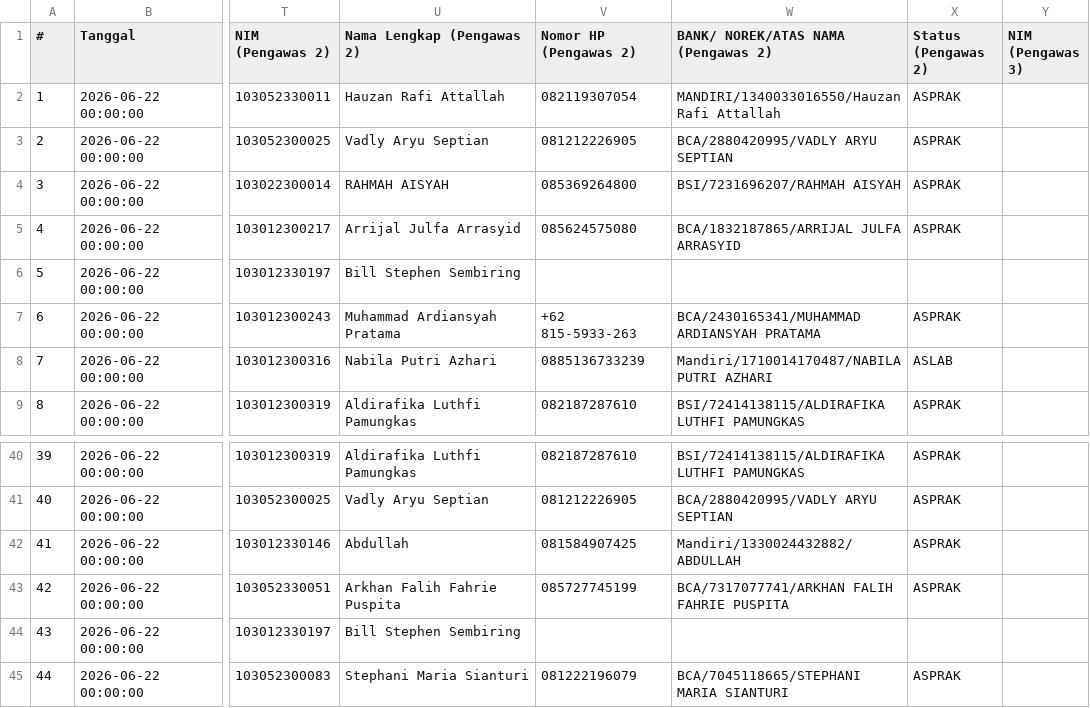
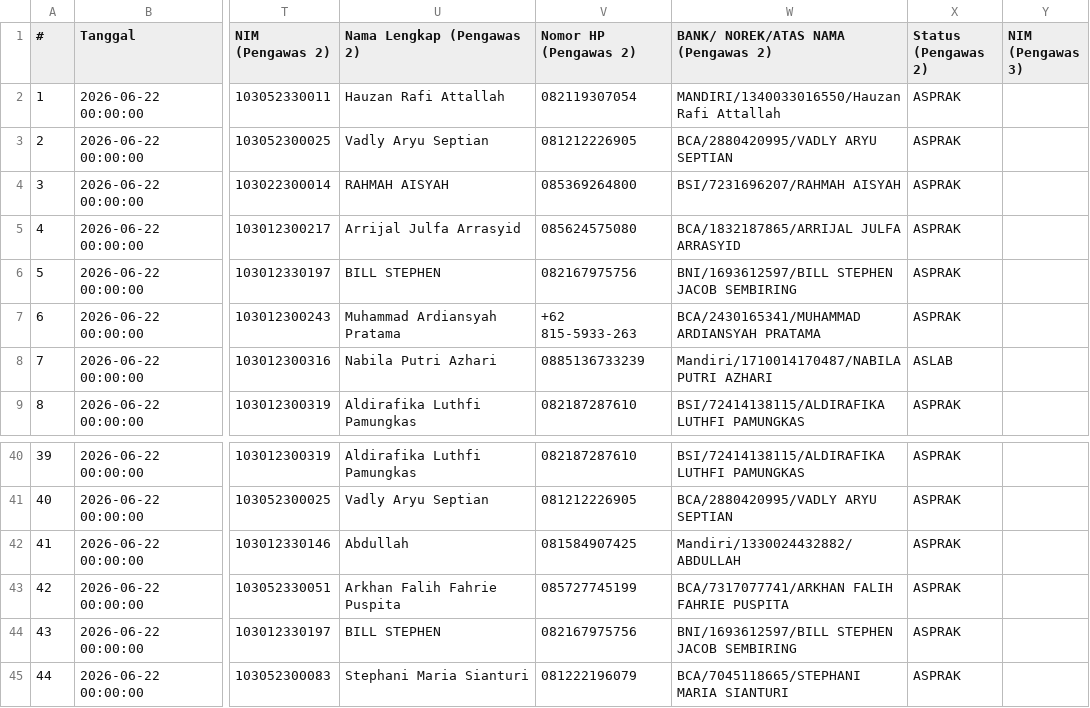
Before and after one commit to Fall-Llihc/Visualisasi-Jadwal-Pengawas, a CSV file: data/jadwal.csv, drawn as a sheet; only a part is shown, gaps mark what is left out; the diff covers the shown part only; the diff names each change by its address in the sheet, - before the commit and + after, or states it on an @@ line.

```diff
--- a/data/jadwal.csv
+++ b/data/jadwal.csv
-U6 (Nama Lengkap (Pengawas 2)): Bill Stephen Sembiring
+U6 (Nama Lengkap (Pengawas 2)): BILL STEPHEN
-V6 (Nomor HP (Pengawas 2)): (empty)
+V6 (Nomor HP (Pengawas 2)): 082167975756
-W6: (empty)
+W6: BNI/1693612597/BILL STEPHEN JACOB SEMBIRING
-X6 (Status (Pengawas 2)): (empty)
+X6 (Status (Pengawas 2)): ASPRAK
-U44 (Nama Lengkap (Pengawas 2)): Bill Stephen Sembiring
+U44 (Nama Lengkap (Pengawas 2)): BILL STEPHEN
-V44 (Nomor HP (Pengawas 2)): (empty)
+V44 (Nomor HP (Pengawas 2)): 082167975756
-W44: (empty)
+W44: BNI/1693612597/BILL STEPHEN JACOB SEMBIRING
-X44 (Status (Pengawas 2)): (empty)
+X44 (Status (Pengawas 2)): ASPRAK
```
Also changed, not shown: 64 edited cells elsewhere in this file, 1 other file.
